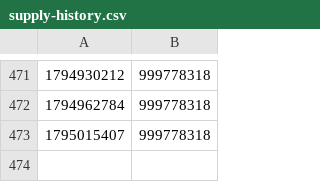
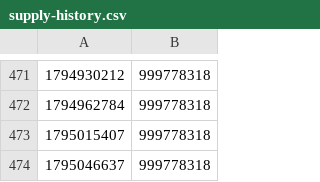
Before and after one commit to AshandEmber-Sol/-ASHEM, a CSV file: state/supply-history.csv, drawn as a sheet; only a part is shown, gaps mark what is left out.

```diff
--- a/state/supply-history.csv
+++ b/state/supply-history.csv
@@ -473 +473,2 @@
 1795015407,999778318
+1795046637,999778318
```
Also changed, not shown: 3 other files.
